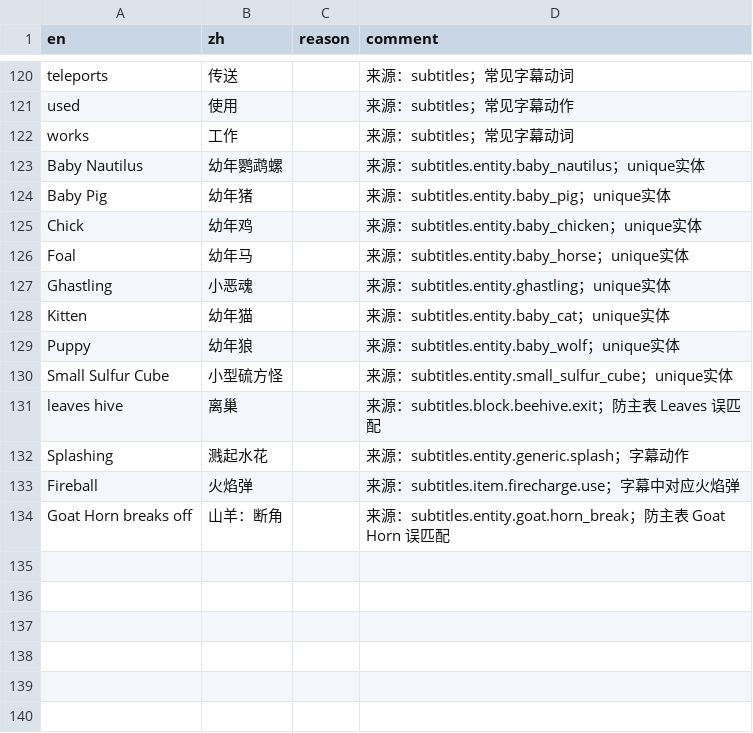
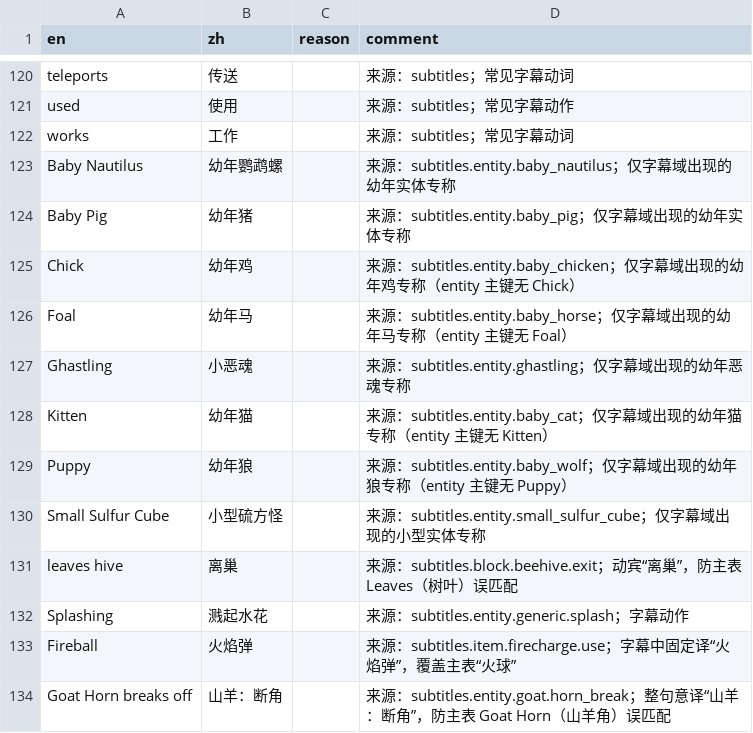
Before and after one commit to CFPAOrg/Glossary, a TSV file: Vanilla/terms/special/terms-subtitles.tsv, drawn as a sheet; only a part is shown, gaps mark what is left out.

```diff
--- a/Vanilla/terms/special/terms-subtitles.tsv
+++ b/Vanilla/terms/special/terms-subtitles.tsv
@@ -122,13 +122,13 @@ used	使用		来源：subtitles；常见字幕动作
 works	工作		来源：subtitles；常见字幕动词
-Baby Nautilus	幼年鹦鹉螺		来源：subtitles.entity.baby_nautilus；unique实体
-Baby Pig	幼年猪		来源：subtitles.entity.baby_pig；unique实体
-Chick	幼年鸡		来源：subtitles.entity.baby_chicken；unique实体
-Foal	幼年马		来源：subtitles.entity.baby_horse；unique实体
-Ghastling	小恶魂		来源：subtitles.entity.ghastling；unique实体
-Kitten	幼年猫		来源：subtitles.entity.baby_cat；unique实体
-Puppy	幼年狼		来源：subtitles.entity.baby_wolf；unique实体
-Small Sulfur Cube	小型硫方怪		来源：subtitles.entity.small_sulfur_cube；unique实体
-leaves hive	离巢		来源：subtitles.block.beehive.exit；防主表 Leaves 误匹配
+Baby Nautilus	幼年鹦鹉螺		来源：subtitles.entity.baby_nautilus；仅字幕域出现的幼年实体专称
+Baby Pig	幼年猪		来源：subtitles.entity.baby_pig；仅字幕域出现的幼年实体专称
+Chick	幼年鸡		来源：subtitles.entity.baby_chicken；仅字幕域出现的幼年鸡专称（entity 主键无 Chick）
+Foal	幼年马		来源：subtitles.entity.baby_horse；仅字幕域出现的幼年马专称（entity 主键无 Foal）
+Ghastling	小恶魂		来源：subtitles.entity.ghastling；仅字幕域出现的幼年恶魂专称
+Kitten	幼年猫		来源：subtitles.entity.baby_cat；仅字幕域出现的幼年猫专称（entity 主键无 Kitten）
+Puppy	幼年狼		来源：subtitles.entity.baby_wolf；仅字幕域出现的幼年狼专称（entity 主键无 Puppy）
+Small Sulfur Cube	小型硫方怪		来源：subtitles.entity.small_sulfur_cube；仅字幕域出现的小型实体专称
+leaves hive	离巢		来源：subtitles.block.beehive.exit；动宾“离巢”，防主表 Leaves（树叶）误匹配
 Splashing	溅起水花		来源：subtitles.entity.generic.splash；字幕动作
-Fireball	火焰弹		来源：subtitles.item.firecharge.use；字幕中对应火焰弹
-Goat Horn breaks off	山羊：断角		来源：subtitles.entity.goat.horn_break；防主表 Goat Horn 误匹配
+Fireball	火焰弹		来源：subtitles.item.firecharge.use；字幕中固定译“火焰弹”，覆盖主表“火球”
+Goat Horn breaks off	山羊：断角		来源：subtitles.entity.goat.horn_break；整句意译“山羊：断角”，防主表 Goat Horn（山羊角）误匹配
```
Also changed, not shown: Vanilla/terms/special/terms-pottery.tsv, Vanilla/terms/special/terms-trim.tsv, 15 other files.
